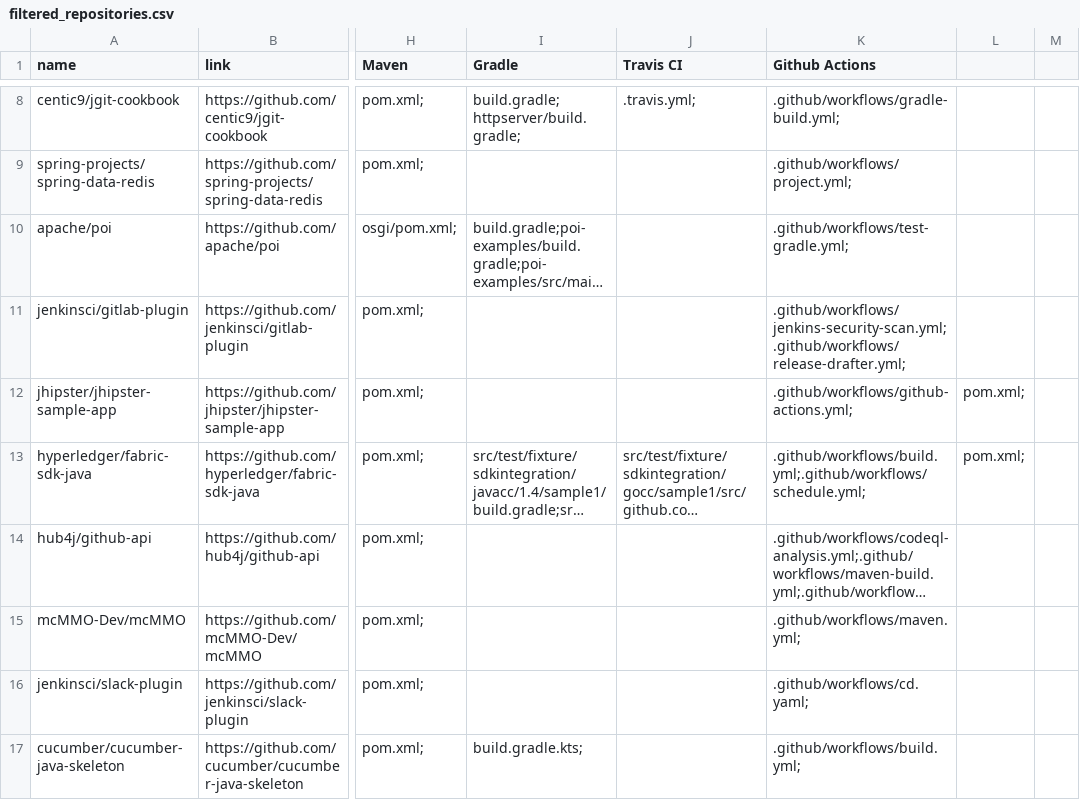
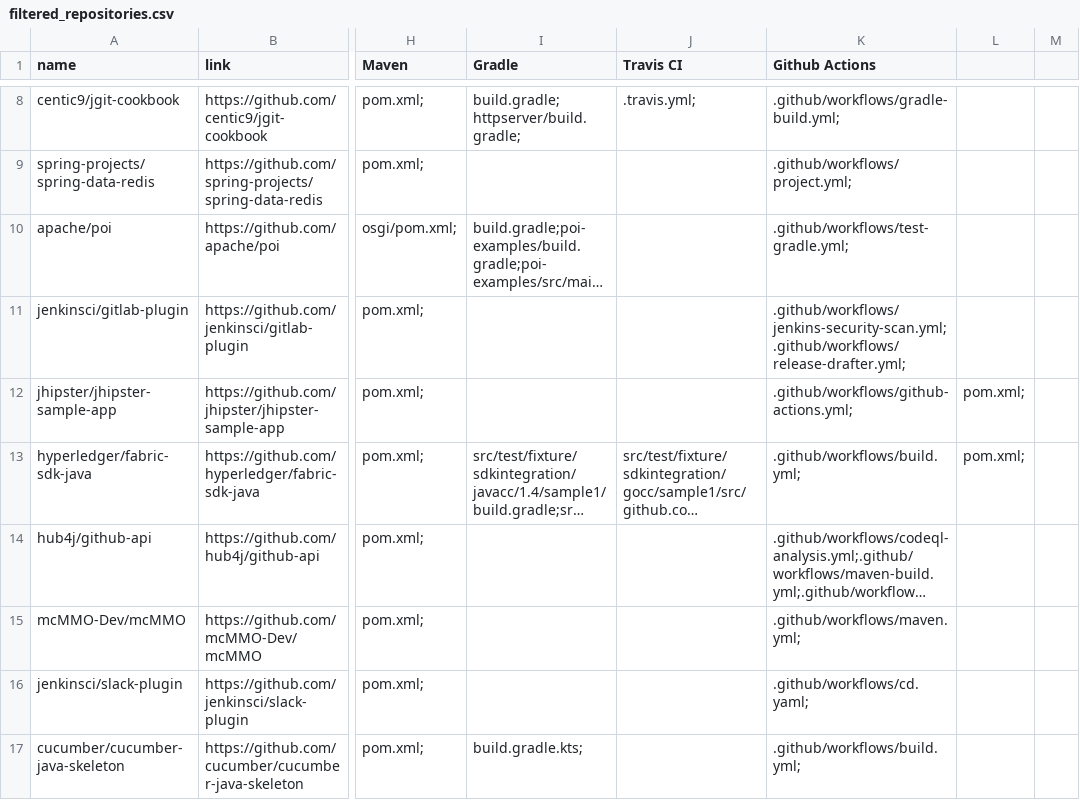
Before and after one commit to optimizing-ci-builds/optimizing-ci-builds, a CSV file: data/filtered_repositories.csv, drawn as a sheet; only a part is shown, gaps mark what is left out; long unchanged cells end in …; the diff names each change by its address in the sheet, - before the commit and + after, or states it on an @@ line.

```diff
--- a/data/filtered_repositories.csv
+++ b/data/filtered_repositories.csv
-K13 (Github Actions): .github/workflows/build.yml;.github/workflows/schedule.yml;
+K13 (Github Actions): .github/workflows/build.yml;
```
Also changed, not shown: 1 other file.
